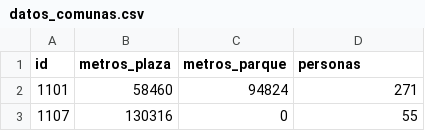
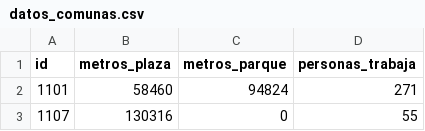
Before and after one commit to alanezz/Syllabus-2021-2, a CSV file: Actividades/Actividad 00 - Bonus/datos_comunas.csv, drawn as a sheet; only a part is shown.

Commit message:
:paperclip: week 01

```diff
--- a/Actividades/Actividad 00 - Bonus/datos_comunas.csv
+++ b/Actividades/Actividad 00 - Bonus/datos_comunas.csv
@@ -1,2 +1,2 @@
-id,metros_plaza,metros_parque,personas
+id,metros_plaza,metros_parque,personas_trabaja
 1101,58460,94824,271
```
